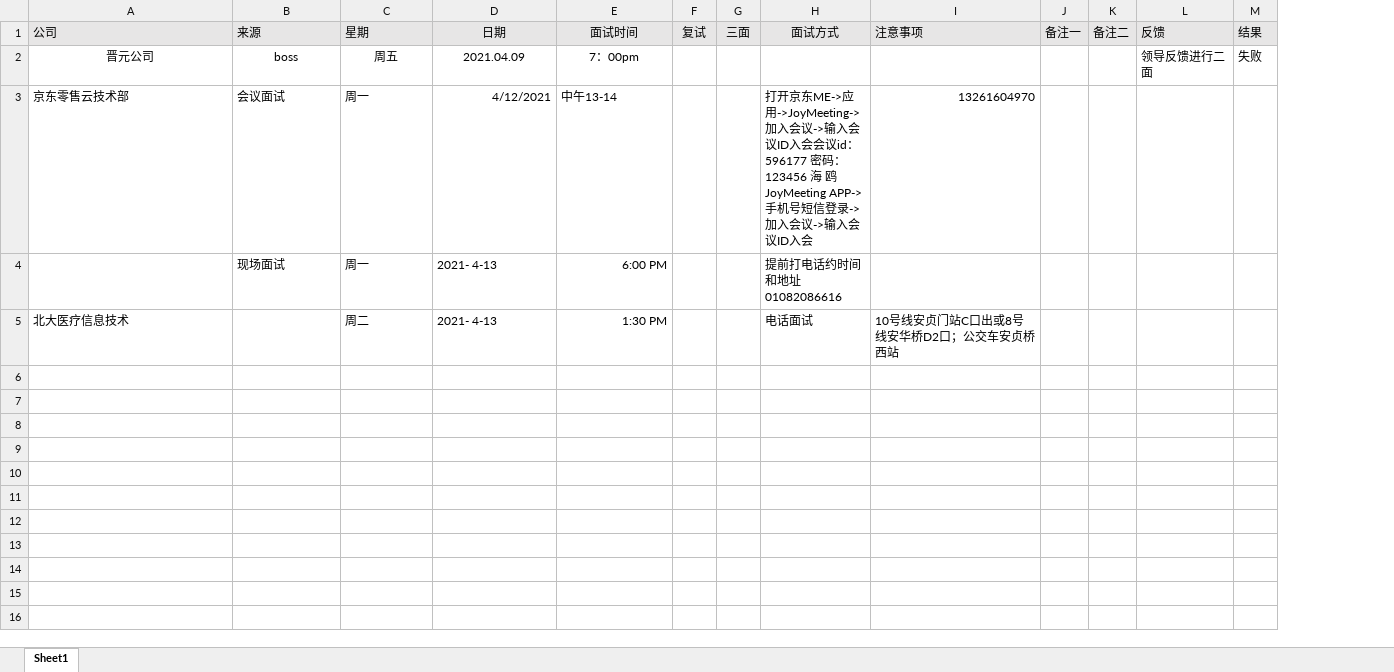
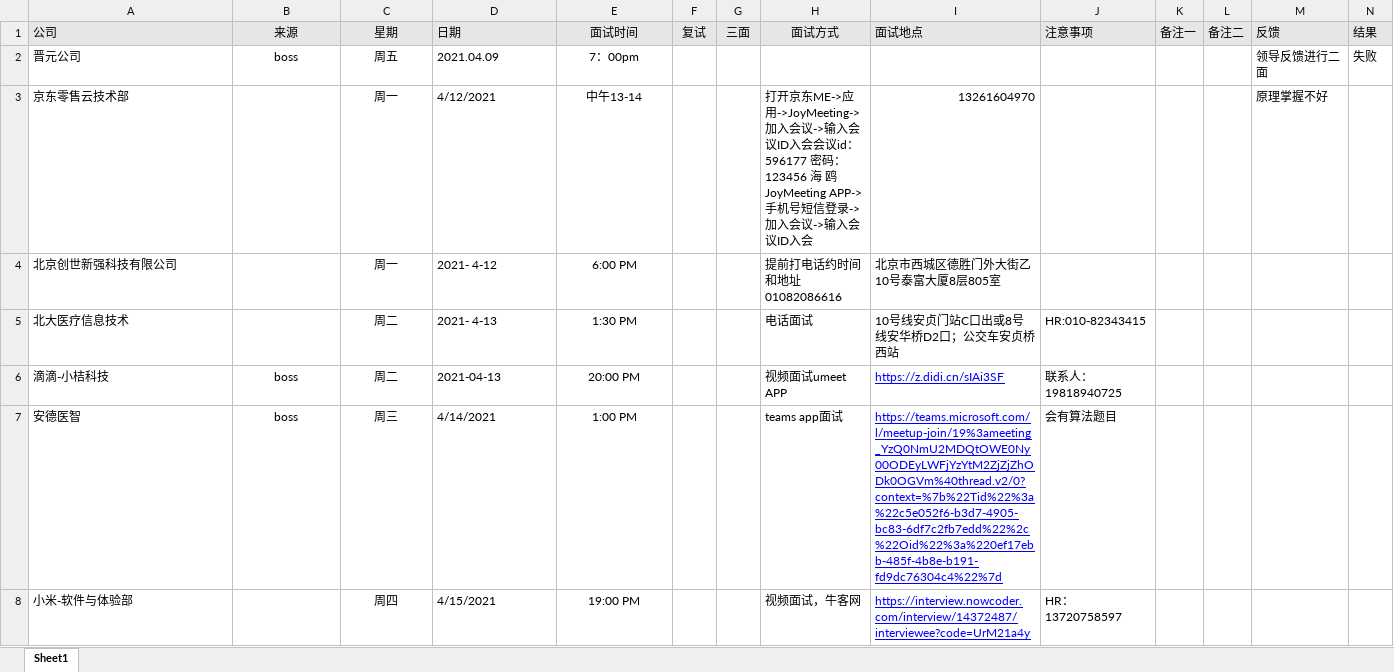
Before and after one commit to liuTingt/Java-, an Excel workbook: 时间安排.xlsx, sheet Sheet1, drawn as a sheet; values as stored, in another font and other column widths than the file's, no borders; addresses are those after the commit; the diff names each change by its address in the sheet, - before the commit and + after, or states it on an @@ line.

```diff
--- a/时间安排.xlsx (sheet Sheet1)
+++ b/时间安排.xlsx (sheet Sheet1)
+column J, rows 1-5: 注意事项 |  |  |  | HR:010-82343415
-B1:C1 alignment: left
+B1:C1 alignment: center
-D1:D2 alignment: center
+D1:D2 alignment: left
-I1: 注意事项
+I1: 面试地点
-A2 alignment: center
+A2 alignment: left
-B3: 会议面试
+B3: (empty)
-C3:C5 alignment: left
+C3:C5 alignment: center
-D3 alignment: right
+D3 alignment: left
-E3 alignment: left
+E3 alignment: center
-M3: (empty)
+M3: 原理掌握不好
-A4: (empty)
+A4: 北京创世新强科技有限公司
-B4: 现场面试
+B4: (empty)
-D4: 2021- 4-13
+D4: 2021- 4-12
-E4:E5 alignment: right
+E4:E5 alignment: center
-I4: (empty)
+I4: 北京市西城区德胜门外大街乙10号泰富大厦8层805室
+row 6: 滴滴-小桔科技 | boss | 周二 | 2021-04-13 | 20:00 PM |  |  | 视频面试umeet APP | https://z.didi.cn/sIAi3SF | 联系人：19818940725
+row 7: 安德医智 | boss | 周三 | 4/14/2021 | 1:00 PM |  |  | teams app面试 | https://teams.microsoft.com/l/meetup-join/19%3ameeting_YzQ0NmU2MDQtOWE0Ny00ODEyLWFjYzYtM2ZjZjZhODk0OGVm%40thread.v2/0?context=%7b%22Tid%22%3a%22c5e052f6-b3d7-4905-bc83-6df7c2fb7edd%22%2c%22Oid%22%3a%220ef17ebb-485f-4b8e-b191-fd9dc76304c4%22%7d | 会有算法题目
+row 8: 小米-软件与体验部 |  | 周四 | 4/15/2021 | 19:00 PM |  |  | 视频面试，牛客网 | https://interview.nowcoder.com/interview/14372487/interviewee?code=UrM21a4y | HR：13720758597
```
Also changed, not shown: 3 other files.
